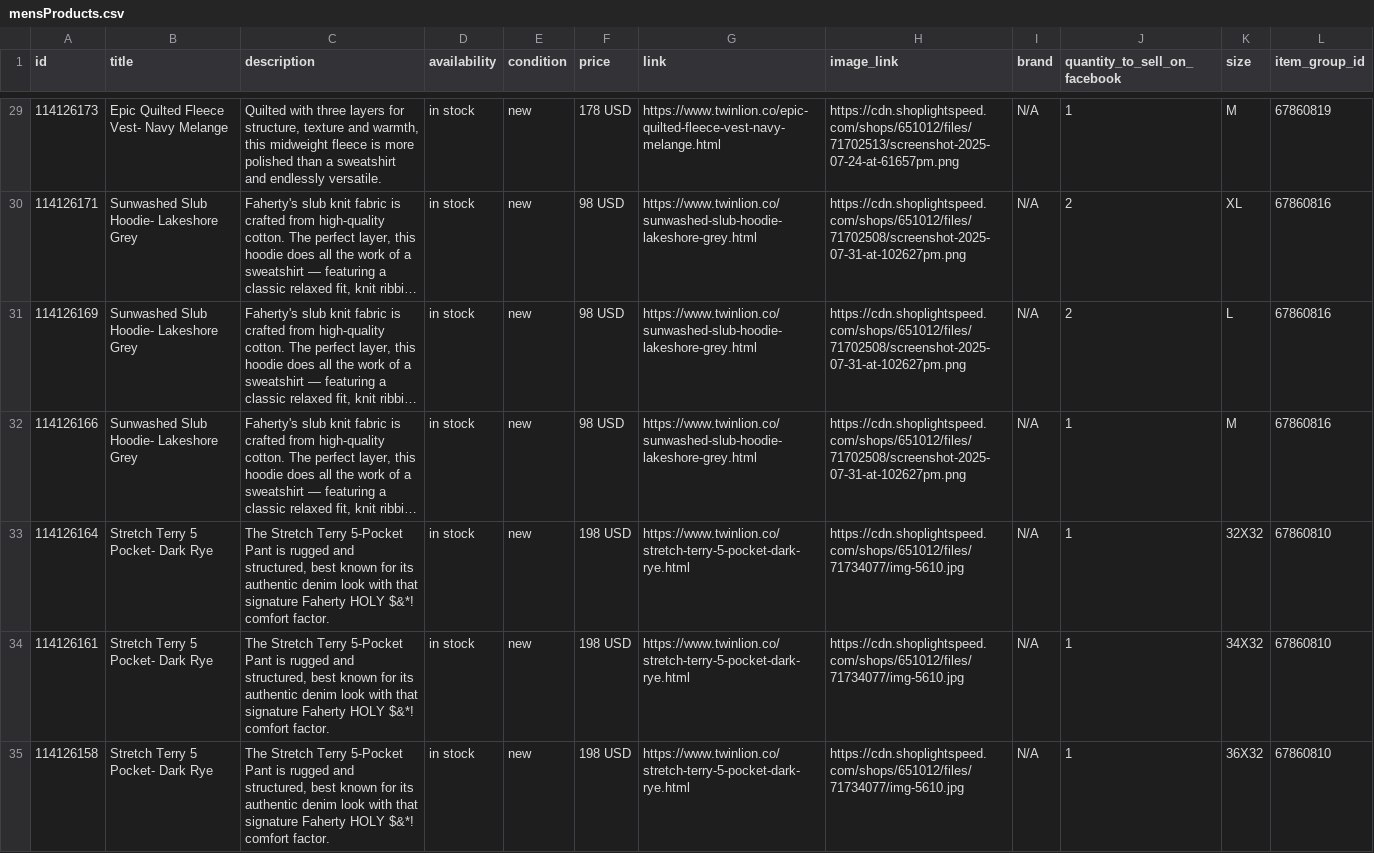
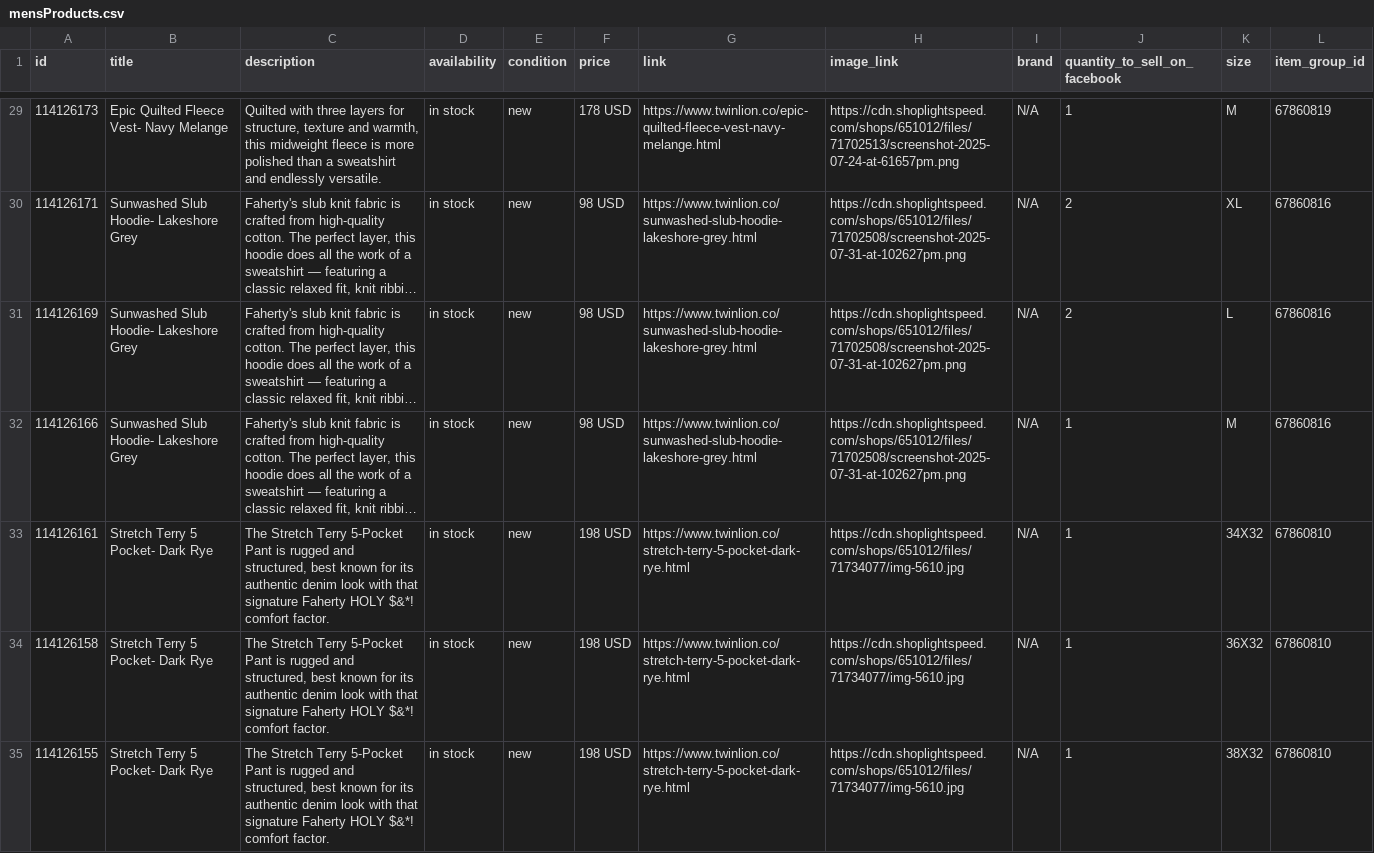
Before and after one commit to carolinewales/TwinLionMetaFeed, a CSV file: mensProducts.csv, drawn as a sheet; only a part is shown, gaps mark what is left out; the shorter side is filled out with more unchanged rows; long unchanged cells end in …; the diff names each change by its address in the sheet, - before the commit and + after, or states it on an @@ line.

```diff
--- a/mensProducts.csv
+++ b/mensProducts.csv
-row 33: 114126164 | Stretch Terry 5 Pocket- Dark Rye | The Stretch Terry 5-Pocket Pant is rugged and structured, best known for its authentic denim look with that signature Faherty HOLY $&*! comfort factor. | in stock | new | 198 USD | https://www.twinlion.co/stretch-terry-5-pocket-dark-rye.html | https://cdn.shoplightspeed.com/shops/651012/files/71734077/img-5610.jpg | N/A | 1 | 32X32 | 67860810
```
